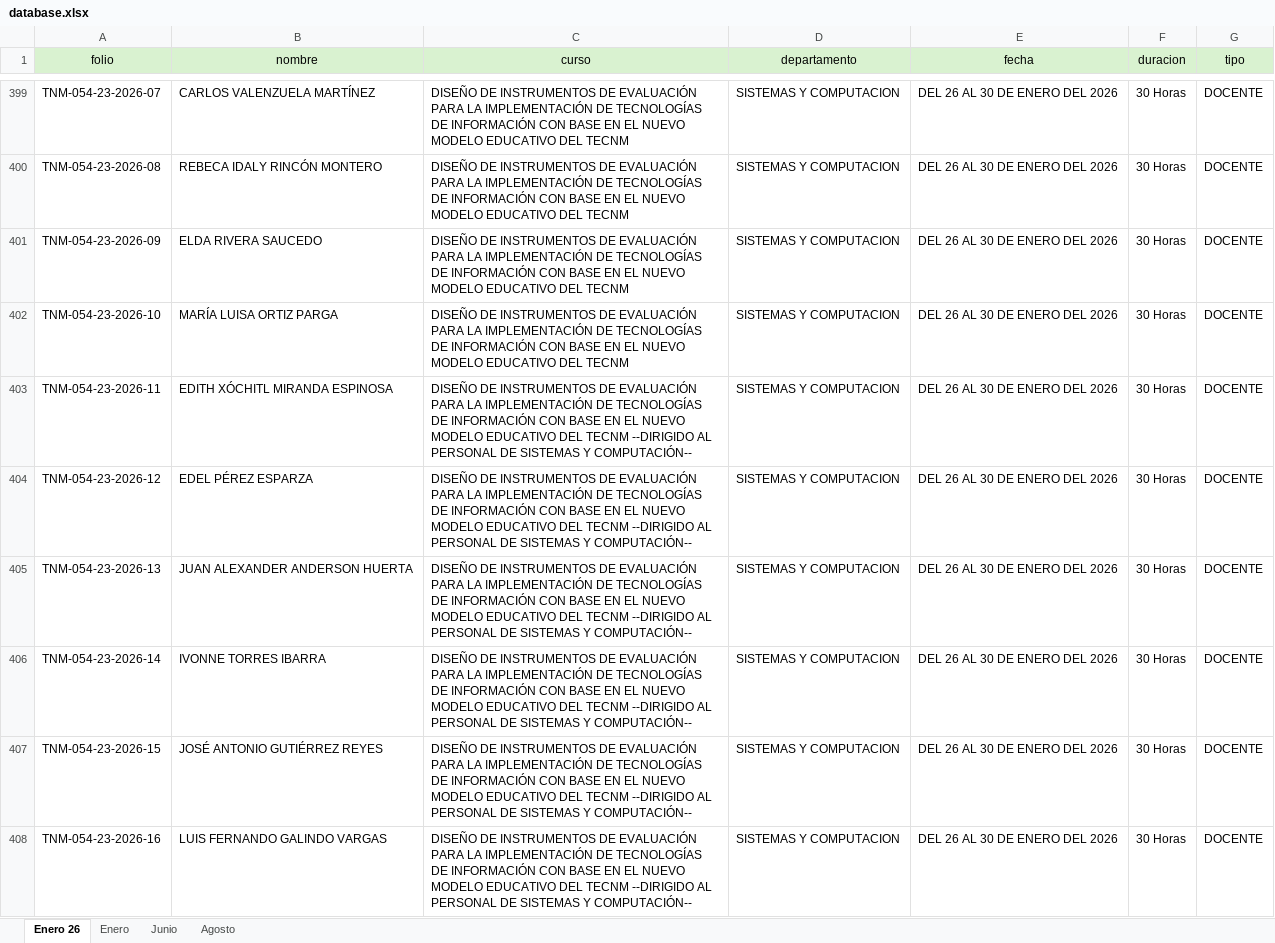
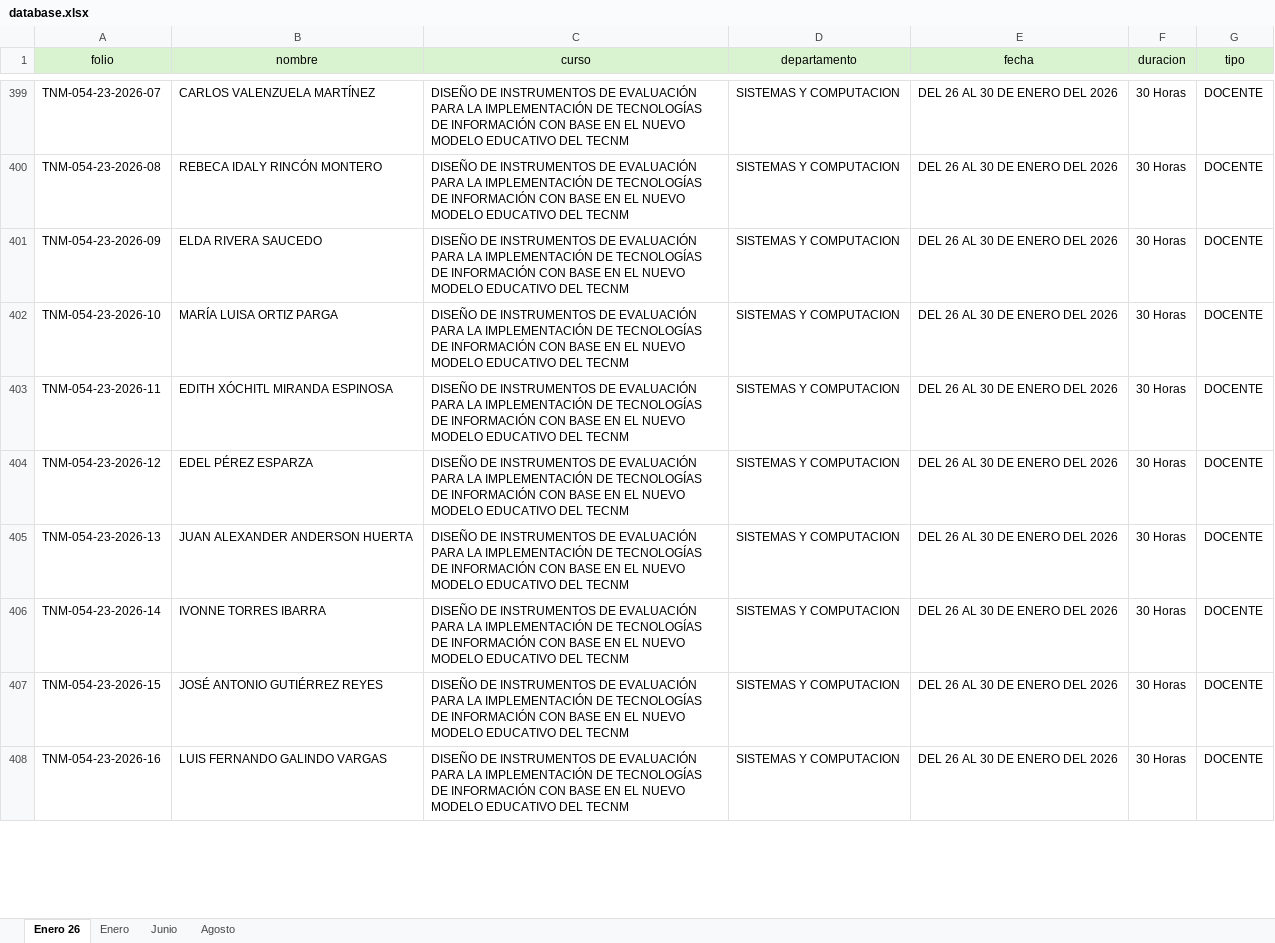
Before and after one commit to DA-itd/web2, an Excel workbook: database.xlsx, sheet Enero 26, drawn as a sheet; only a part is shown, gaps mark what is left out; values as stored, in another font and other column widths than the file's, no borders; the diff covers the shown part only; the diff names each change by its address in the sheet, - before the commit and + after, or states it on an @@ line.

Commit message:
Add files via upload

```diff
--- a/database.xlsx (sheet Enero 26)
+++ b/database.xlsx (sheet Enero 26)
-C403:C408 (curso): …DEL TECNM --DIRIGIDO AL PERSONAL DE SISTEMAS Y COMPUTACIÓN--
+C403:C408 (curso): …DEL TECNM
```
Also changed, not shown: 6 edited cells elsewhere in this sheet.
